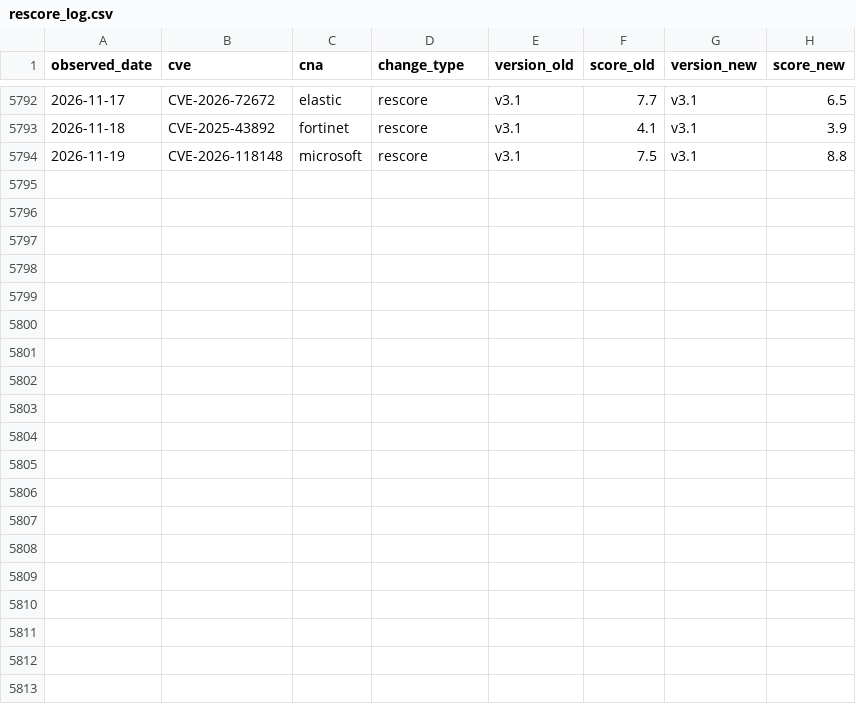
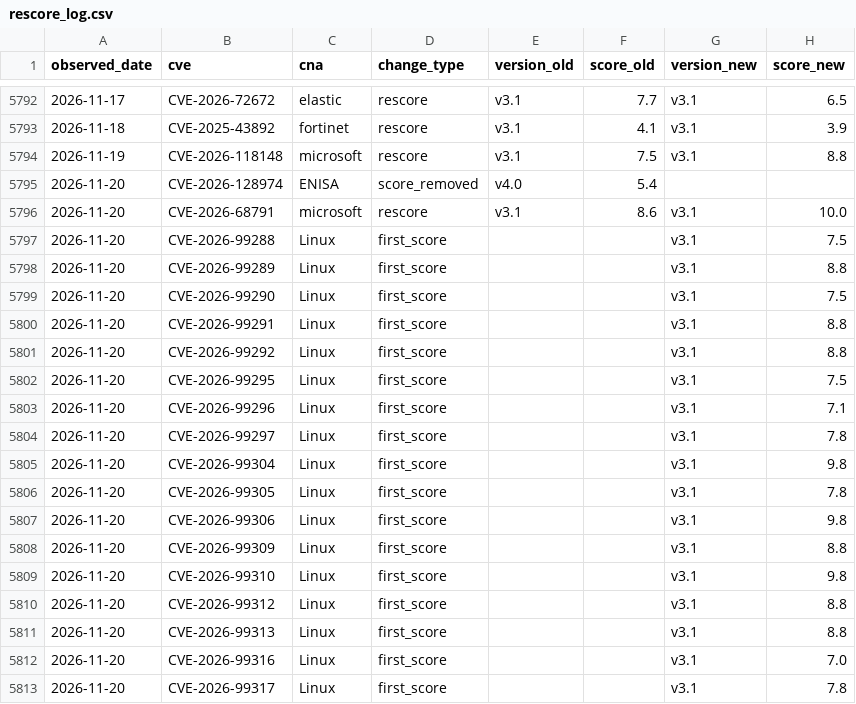
Before and after one commit to Devko/CyberMon, a CSV file: site/data/history/rescore_log.csv, drawn as a sheet; only a part is shown, gaps mark what is left out.

Commit message:
data: nightly refresh 2026-11-20 [skip ci]

```diff
--- a/site/data/history/rescore_log.csv
+++ b/site/data/history/rescore_log.csv
@@ -5794 +5794,20 @@ observed_date,cve,cna,change_type,version_old,score_old,version_new,score_new
 2026-11-19,CVE-2026-118148,microsoft,rescore,v3.1,7.5,v3.1,8.8
+2026-11-20,CVE-2026-128974,ENISA,score_removed,v4.0,5.4,,
+2026-11-20,CVE-2026-68791,microsoft,rescore,v3.1,8.6,v3.1,10.0
+2026-11-20,CVE-2026-99288,Linux,first_score,,,v3.1,7.5
+2026-11-20,CVE-2026-99289,Linux,first_score,,,v3.1,8.8
+2026-11-20,CVE-2026-99290,Linux,first_score,,,v3.1,7.5
+2026-11-20,CVE-2026-99291,Linux,first_score,,,v3.1,8.8
+2026-11-20,CVE-2026-99292,Linux,first_score,,,v3.1,8.8
+2026-11-20,CVE-2026-99295,Linux,first_score,,,v3.1,7.5
+2026-11-20,CVE-2026-99296,Linux,first_score,,,v3.1,7.1
+2026-11-20,CVE-2026-99297,Linux,first_score,,,v3.1,7.8
+2026-11-20,CVE-2026-99304,Linux,first_score,,,v3.1,9.8
+2026-11-20,CVE-2026-99305,Linux,first_score,,,v3.1,7.8
+2026-11-20,CVE-2026-99306,Linux,first_score,,,v3.1,9.8
+2026-11-20,CVE-2026-99309,Linux,first_score,,,v3.1,8.8
+2026-11-20,CVE-2026-99310,Linux,first_score,,,v3.1,9.8
+2026-11-20,CVE-2026-99312,Linux,first_score,,,v3.1,8.8
+2026-11-20,CVE-2026-99313,Linux,first_score,,,v3.1,8.8
+2026-11-20,CVE-2026-99316,Linux,first_score,,,v3.1,7.0
+2026-11-20,CVE-2026-99317,Linux,first_score,,,v3.1,7.8
```
Also changed, not shown: site/data/history/botnet_c2.csv, site/data/history/epss_volatility.csv, 53 other files.
